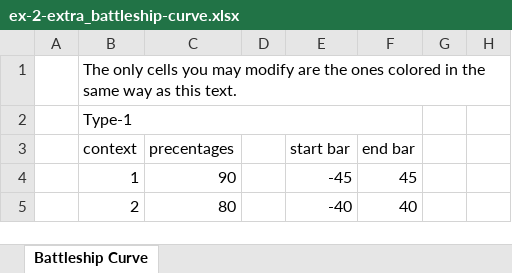
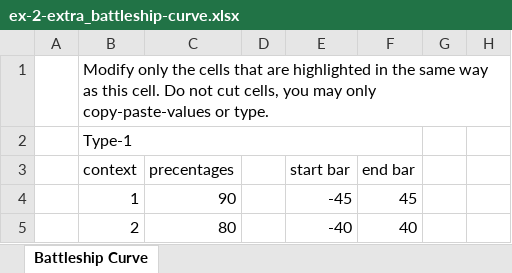
Before and after one commit to kafetzakid/teaching-material_B-KUL-F0WP1A, an Excel workbook: seriation-exercises/ex-2-extra_battleship-curve.xlsx, sheet Battleship Curve, drawn as a sheet; only a part is shown; values as stored, in another font and other column widths than the file's, no cell formats; charts and pictures not drawn; the diff names each change by its address in the sheet, - before the commit and + after, or states it on an @@ line.

```diff
--- a/seriation-exercises/ex-2-extra_battleship-curve.xlsx (sheet Battleship Curve)
+++ b/seriation-exercises/ex-2-extra_battleship-curve.xlsx (sheet Battleship Curve)
-B1: The only cells you may modify are the ones colored in the same way as this text.
+B1: Modify only the cells that are highlighted in the same way as this cell. Do not cut cells, you may only copy-paste-values or type.
```
Also changed, not shown: cell formats, seriation-exercises/ex-3_count-weight-analysis.xlsx.
